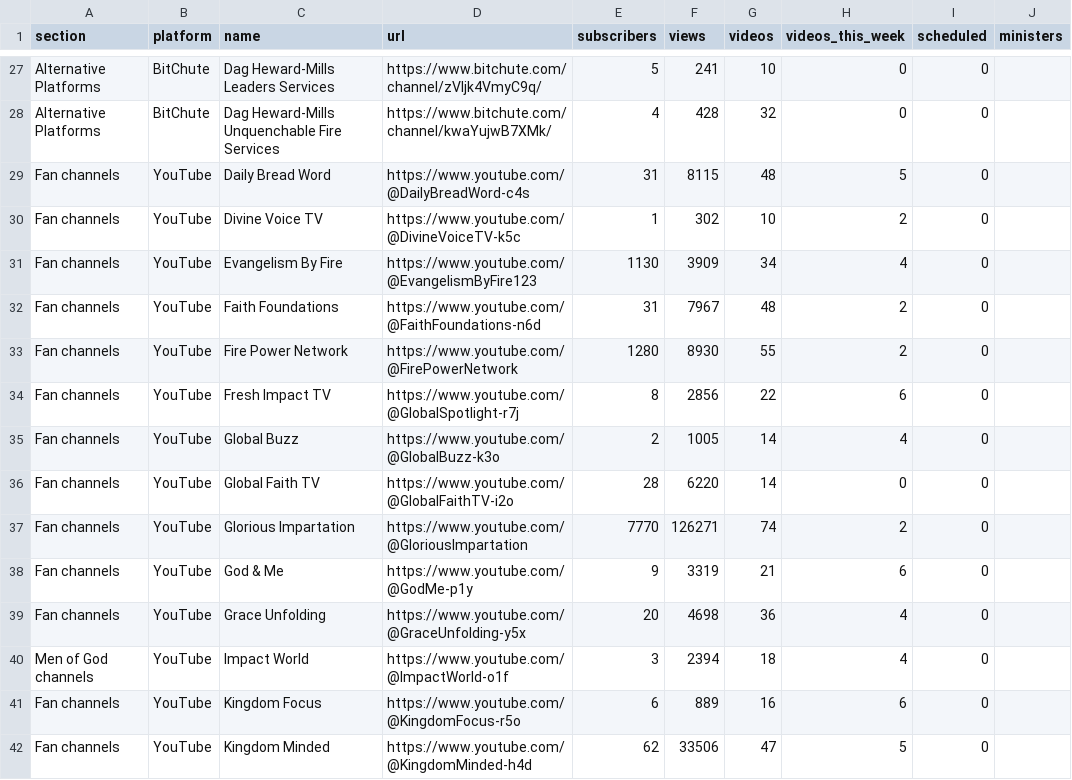
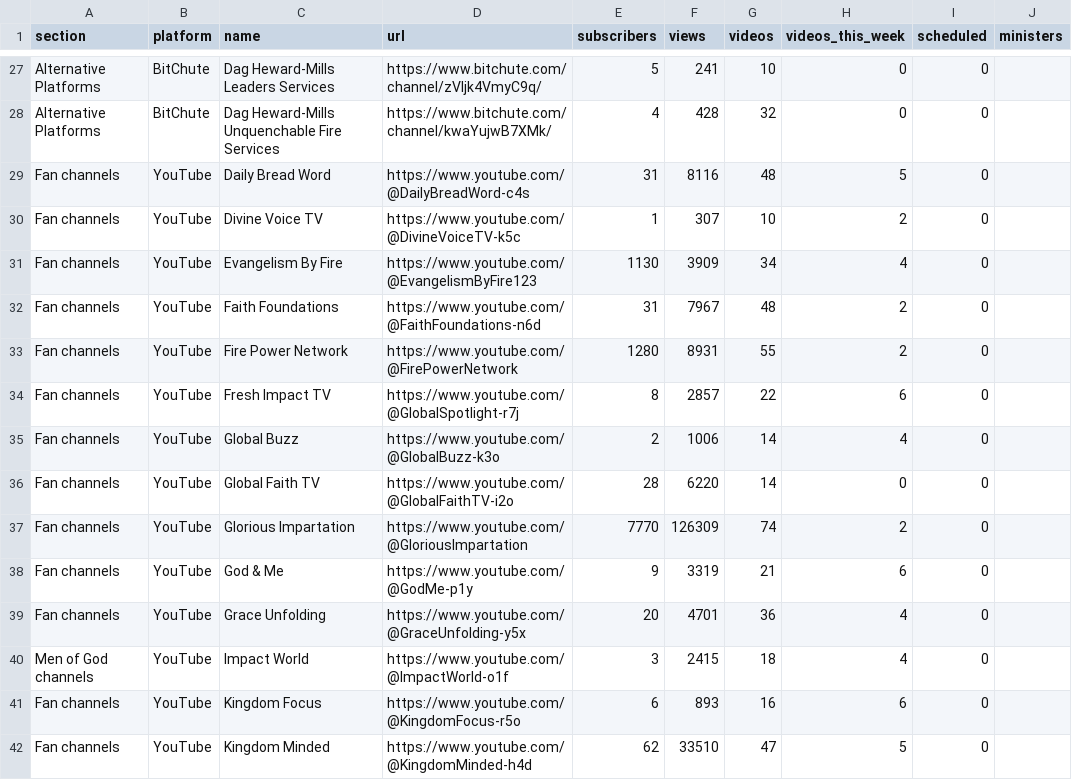
Before and after one commit to bigfactsdhmm-cyber/dhm-channel-dashboard, a CSV file: channels.csv, drawn as a sheet; only a part is shown, gaps mark what is left out; the diff covers the shown part only.

```diff
--- a/channels.csv
+++ b/channels.csv
@@ -28,15 +28,15 @@ Alternative Platforms,BitChute,Dag Heward-Mills Leaders Services,https://www.bit
 Alternative Platforms,BitChute,Dag Heward-Mills Unquenchable Fire Services,https://www.bitchute.com/channel/kwaYujwB7XMk/,4,428,32,0,0,
-Fan channels,YouTube,Daily Bread Word,https://www.youtube.com/@DailyBreadWord-c4s,31,8115,48,5,0,
-Fan channels,YouTube,Divine Voice TV,https://www.youtube.com/@DivineVoiceTV-k5c,1,302,10,2,0,
+Fan channels,YouTube,Daily Bread Word,https://www.youtube.com/@DailyBreadWord-c4s,31,8116,48,5,0,
+Fan channels,YouTube,Divine Voice TV,https://www.youtube.com/@DivineVoiceTV-k5c,1,307,10,2,0,
 Fan channels,YouTube,Evangelism By Fire,https://www.youtube.com/@EvangelismByFire123,1130,3909,34,4,0,
 Fan channels,YouTube,Faith Foundations,https://www.youtube.com/@FaithFoundations-n6d,31,7967,48,2,0,
-Fan channels,YouTube,Fire Power Network,https://www.youtube.com/@FirePowerNetwork,1280,8930,55,2,0,
-Fan channels,YouTube,Fresh Impact TV,https://www.youtube.com/@GlobalSpotlight-r7j,8,2856,22,6,0,
-Fan channels,YouTube,Global Buzz,https://www.youtube.com/@GlobalBuzz-k3o,2,1005,14,4,0,
+Fan channels,YouTube,Fire Power Network,https://www.youtube.com/@FirePowerNetwork,1280,8931,55,2,0,
+Fan channels,YouTube,Fresh Impact TV,https://www.youtube.com/@GlobalSpotlight-r7j,8,2857,22,6,0,
+Fan channels,YouTube,Global Buzz,https://www.youtube.com/@GlobalBuzz-k3o,2,1006,14,4,0,
 Fan channels,YouTube,Global Faith TV,https://www.youtube.com/@GlobalFaithTV-i2o,28,6220,14,0,0,
-Fan channels,YouTube,Glorious Impartation,https://www.youtube.com/@GloriousImpartation,7770,126271,74,2,0,
+Fan channels,YouTube,Glorious Impartation,https://www.youtube.com/@GloriousImpartation,7770,126309,74,2,0,
 Fan channels,YouTube,God & Me,https://www.youtube.com/@GodMe-p1y,9,3319,21,6,0,
-Fan channels,YouTube,Grace Unfolding,https://www.youtube.com/@GraceUnfolding-y5x,20,4698,36,4,0,
-Men of God channels,YouTube,Impact World,https://www.youtube.com/@ImpactWorld-o1f,3,2394,18,4,0,
-Fan channels,YouTube,Kingdom Focus,https://www.youtube.com/@KingdomFocus-r5o,6,889,16,6,0,
-Fan channels,YouTube,Kingdom Minded,https://www.youtube.com/@KingdomMinded-h4d,62,33506,47,5,0,
+Fan channels,YouTube,Grace Unfolding,https://www.youtube.com/@GraceUnfolding-y5x,20,4701,36,4,0,
+Men of God channels,YouTube,Impact World,https://www.youtube.com/@ImpactWorld-o1f,3,2415,18,4,0,
+Fan channels,YouTube,Kingdom Focus,https://www.youtube.com/@KingdomFocus-r5o,6,893,16,6,0,
+Fan channels,YouTube,Kingdom Minded,https://www.youtube.com/@KingdomMinded-h4d,62,33510,47,5,0,
```
Also changed, not shown: 121 edited cells elsewhere in this file, 7 other files.
